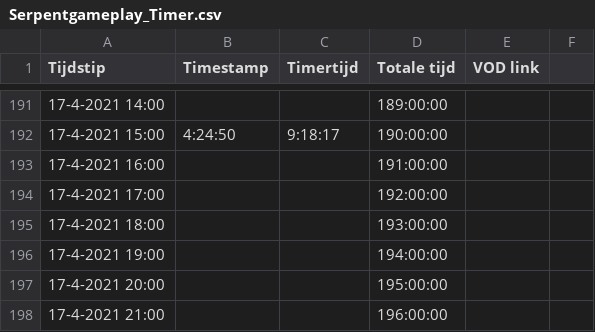
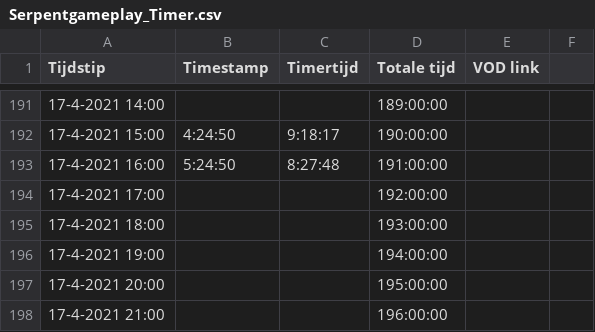
Before and after one commit to daanbreur/cdn, a CSV file: Serpentgameplay_Timer.csv, drawn as a sheet; only a part is shown, gaps mark what is left out.

Commit message:
upload

```diff
--- a/Serpentgameplay_Timer.csv
+++ b/Serpentgameplay_Timer.csv
@@ -192,3 +192,3 @@ Tijdstip,Timestamp,Timertijd,Totale tijd,VOD link,
 17-4-2021 15:00,4:24:50,9:18:17,190:00:00,,
-17-4-2021 16:00,,,191:00:00,,
+17-4-2021 16:00,5:24:50,8:27:48,191:00:00,,
 17-4-2021 17:00,,,192:00:00,,
```
